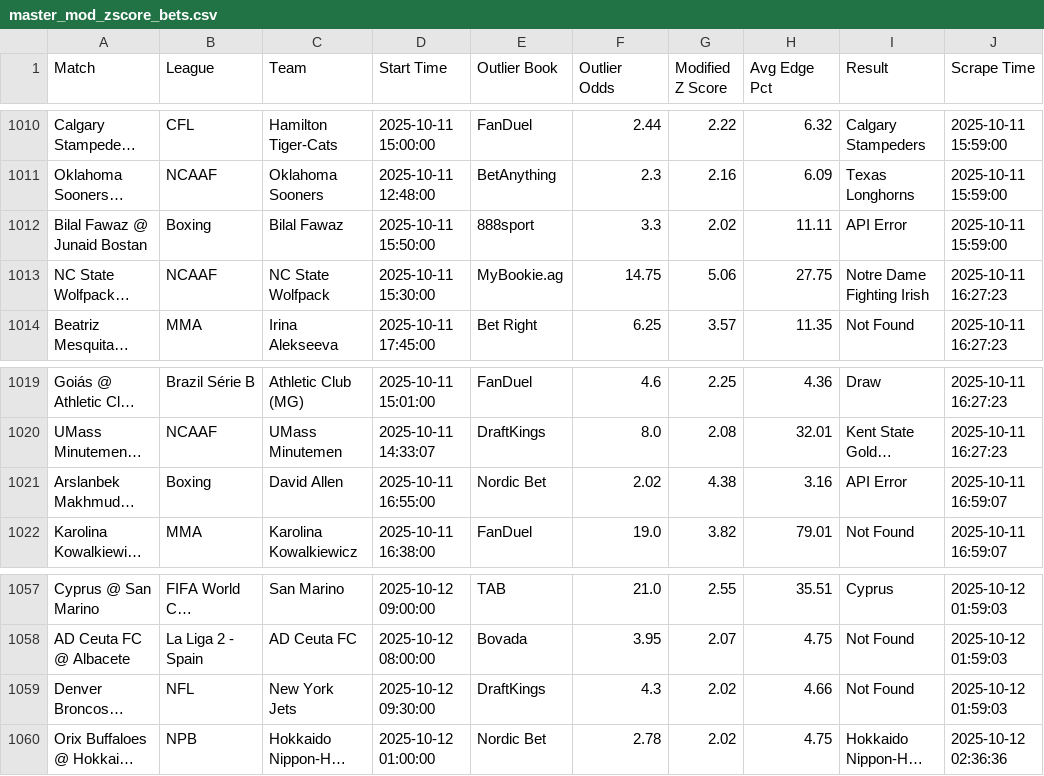
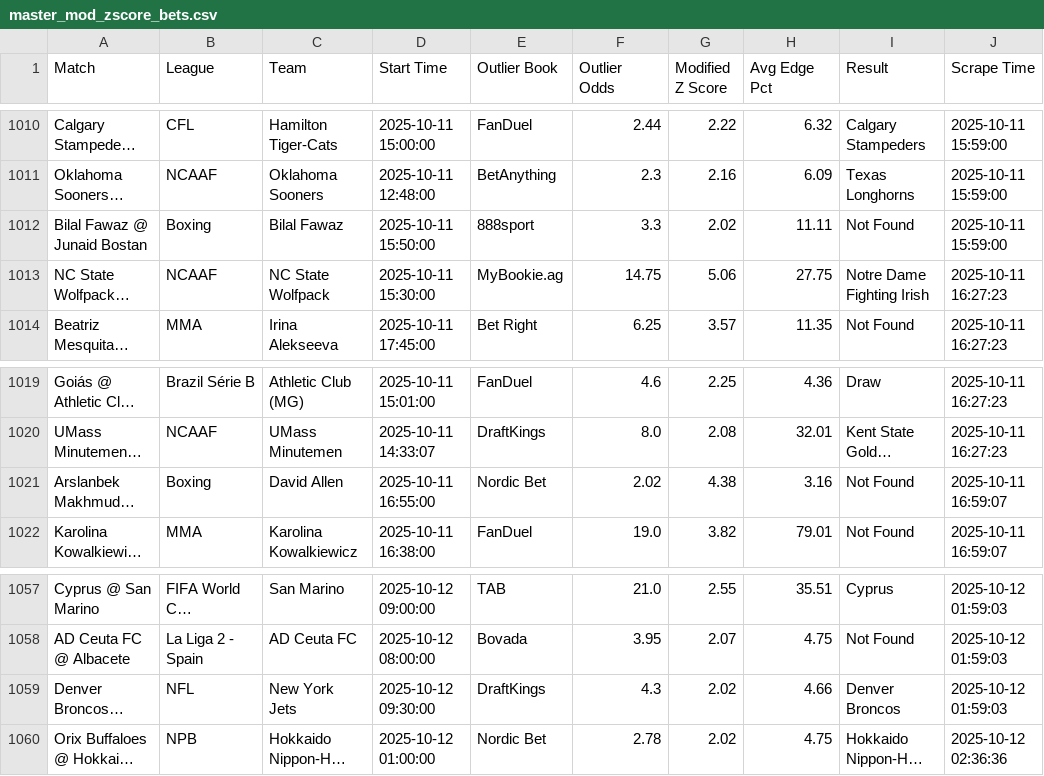
Before and after one commit to aqsmith02/paper-betting-tracker, a CSV file: codebase/data/master_mod_zscore_bets.csv, drawn as a sheet; only a part is shown, gaps mark what is left out; long unchanged cells end in …; the diff names each change by its address in the sheet, - before the commit and + after, or states it on an @@ line.

```diff
--- a/codebase/data/master_mod_zscore_bets.csv
+++ b/codebase/data/master_mod_zscore_bets.csv
-I1012 (Result): API Error
+I1012 (Result): Not Found
-I1021 (Result): API Error
+I1021 (Result): Not Found
-I1059 (Result): Not Found
+I1059 (Result): Denver Broncos
```
Also changed, not shown: codebase/data/master_avg_bets.csv, codebase/data/master_avg_full.csv, 17 other files.
